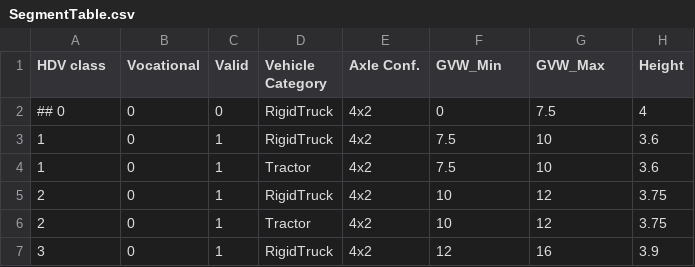
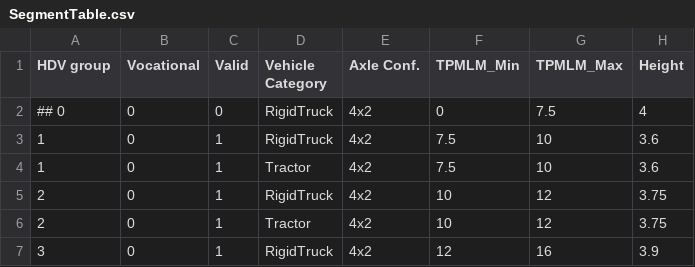
Before and after one commit to tanawadeatharva/BharatVECTO, a CSV file: VectoCore/VectoCore/Resources/Declaration/SegmentTable.csv, drawn as a sheet; only a part is shown; the diff names each change by its address in the sheet, - before the commit and + after, or states it on an @@ line.

Commit message:
renaming columns in segment table

```diff
--- a/VectoCore/VectoCore/Resources/Declaration/SegmentTable.csv
+++ b/VectoCore/VectoCore/Resources/Declaration/SegmentTable.csv
-A1: HDV class
+A1: HDV group
-F1: GVW_Min
+F1: TPMLM_Min
-G1: GVW_Max
+G1: TPMLM_Max
```
Also changed, not shown: 1 other file.
